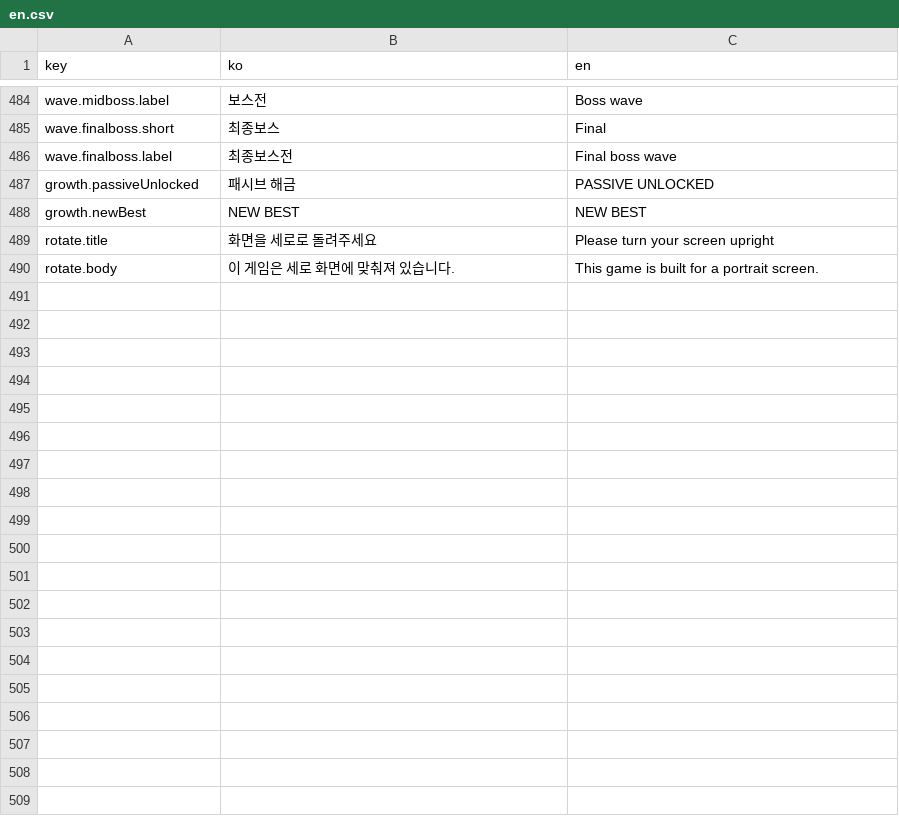
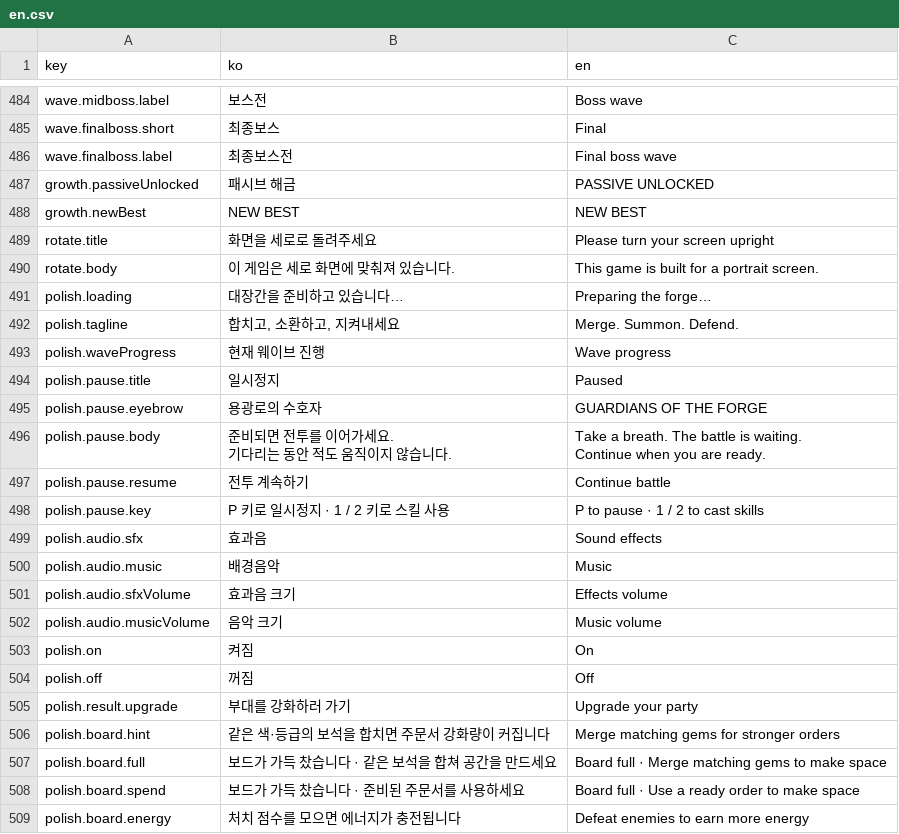
Before and after one commit to koreanyo1548-maker/sla, a CSV file: i18n/csv/en.csv, drawn as a sheet; only a part is shown, gaps mark what is left out; the diff covers the shown part only.

Commit message:
완성도 개선: 대장간 아트, 전투 피드백, 사운드, 첫 플레이 및 일시정지

```diff
--- a/i18n/csv/en.csv
+++ b/i18n/csv/en.csv
@@ -490 +490,22 @@ rotate.title,화면을 세로로 돌려주세요,Please turn your screen upright
 rotate.body,이 게임은 세로 화면에 맞춰져 있습니다.,This game is built for a portrait screen.
+polish.loading,대장간을 준비하고 있습니다…,Preparing the forge…
+polish.tagline,"합치고, 소환하고, 지켜내세요",Merge. Summon. Defend.
+polish.waveProgress,현재 웨이브 진행,Wave progress
+polish.pause.title,일시정지,Paused
+polish.pause.eyebrow,용광로의 수호자,GUARDIANS OF THE FORGE
+polish.pause.body,"준비되면 전투를 이어가세요.
+기다리는 동안 적도 움직이지 않습니다.","Take a breath. The battle is waiting.
+Continue when you are ready."
+polish.pause.resume,전투 계속하기,Continue battle
+polish.pause.key,P 키로 일시정지 · 1 / 2 키로 스킬 사용,P to pause · 1 / 2 to cast skills
+polish.audio.sfx,효과음,Sound effects
+polish.audio.music,배경음악,Music
+polish.audio.sfxVolume,효과음 크기,Effects volume
+polish.audio.musicVolume,음악 크기,Music volume
+polish.on,켜짐,On
+polish.off,꺼짐,Off
+polish.result.upgrade,부대를 강화하러 가기,Upgrade your party
+polish.board.hint,같은 색·등급의 보석을 합치면 주문서 강화량이 커집니다,Merge matching gems for stronger orders
+polish.board.full,보드가 가득 찼습니다 · 같은 보석을 합쳐 공간을 만드세요,Board full · Merge matching gems to make space
+polish.board.spend,보드가 가득 찼습니다 · 준비된 주문서를 사용하세요,Board full · Use a ready order to make space
+polish.board.energy,처치 점수를 모으면 에너지가 충전됩니다,Defeat enemies to earn more energy
```
Also changed, not shown: 11 added rows and 1 edited cell elsewhere in this file, 21 other files.
